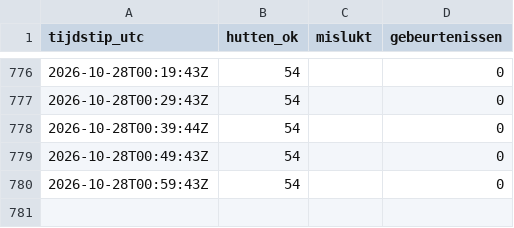
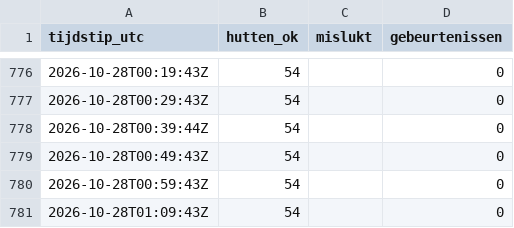
Before and after one commit to A28zesletters/hutradar, a CSV file: data/runs.csv, drawn as a sheet; only a part is shown, gaps mark what is left out; the diff names each change by its address in the sheet, - before the commit and + after, or states it on an @@ line.

```diff
--- a/data/runs.csv
+++ b/data/runs.csv
+row 781: 2026-10-28T01:09:43Z | 54 |  | 0
```
Also changed, not shown: 1 other file.
